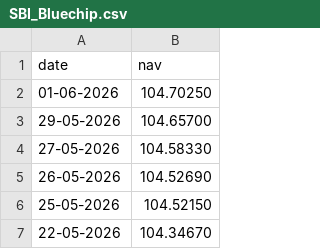
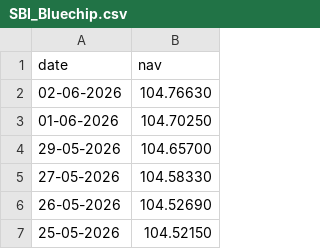
Before and after one commit to Nishasrini/Bluestock_mf_capstone, a CSV file: data/raw/SBI_Bluechip.csv, drawn as a sheet; only a part is shown; the shorter side is filled out with more unchanged rows.

```diff
--- a/data/raw/SBI_Bluechip.csv
+++ b/data/raw/SBI_Bluechip.csv
@@ -1,2 +1,3 @@
 date,nav
+02-06-2026,104.76630
 01-06-2026,104.70250
```
Also changed, not shown: data/raw/05_category_inflows.csv, data/raw/Axis_Bluechip.csv, 20 other files.
